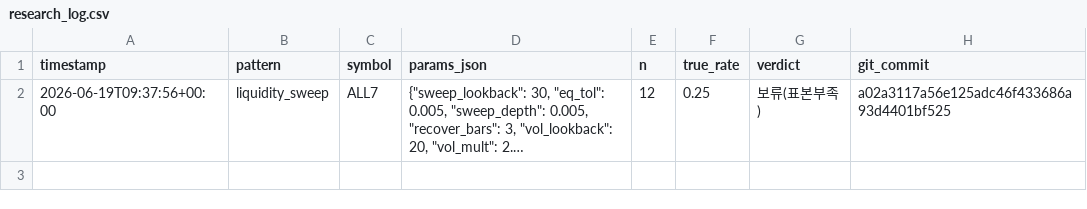
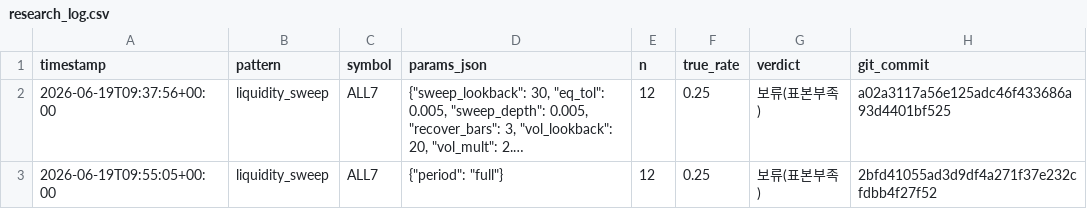
Before and after one commit to bbabaq1-rgb/crypto-pattern-backtest, a CSV file: research_log.csv, drawn as a sheet; long unchanged cells end in …; the diff names each change by its address in the sheet, - before the commit and + after, or states it on an @@ line.

```diff
--- a/research_log.csv
+++ b/research_log.csv
+row 3: 2026-06-19T09:55:05+00:00 | liquidity_sweep | ALL7 | {"period": "full"} | 12 | 0.25 | 보류(표본부족) | 2bfd41055ad3d9df4a271f37e232cfdbb4f27f52
```
Also changed, not shown: 15 other files.
